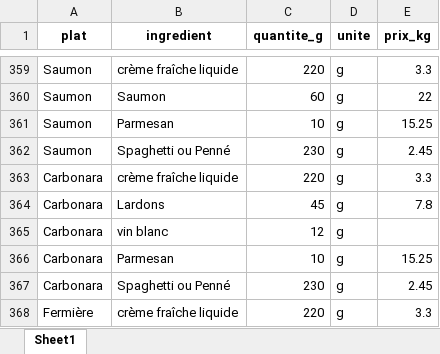
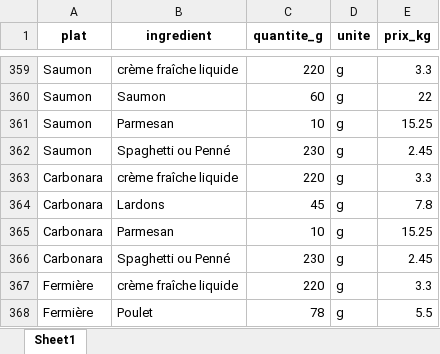
Before and after one commit to Yamine-coder/fiche-technique-restaurant, an Excel workbook: data/ingredients_nettoyes_et_standardises.xlsx, sheet Sheet1, drawn as a sheet; only a part is shown, gaps mark what is left out; the shorter side is filled out with more unchanged rows; values as stored, in another font and other column widths than the file's, no borders; the diff names each change by its address in the sheet, - before the commit and + after, or states it on an @@ line.

Commit message:
🔧 MAJ app.py, README.md, JSON & requirements.txt, nettoyage data obsolète

```diff
--- a/data/ingredients_nettoyes_et_standardises.xlsx (sheet Sheet1)
+++ b/data/ingredients_nettoyes_et_standardises.xlsx (sheet Sheet1)
-row 365: Carbonara | vin blanc | 12 | g
```
Also changed, not shown: 10 other files.
